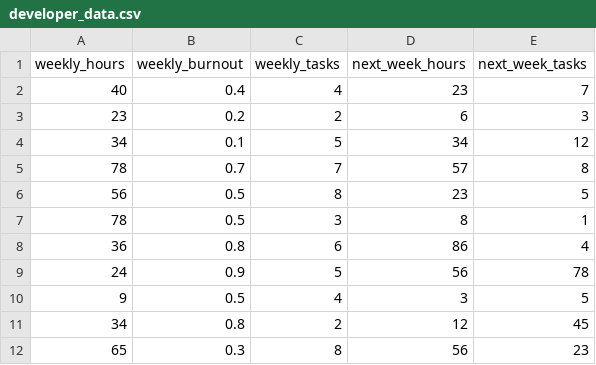
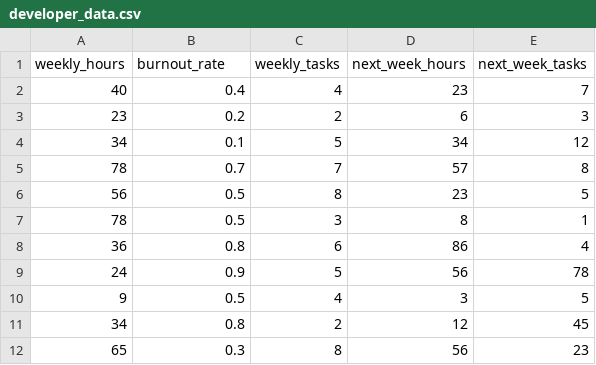
Before and after one commit to sp-mujuni/Zero-Burn-algorithm, a CSV file: developer_data.csv, drawn as a sheet.

Commit message:
refactor: Update column name in developer_data.csv for burnout rate

```diff
--- a/developer_data.csv
+++ b/developer_data.csv
@@ -1,2 +1,2 @@
-weekly_hours,weekly_burnout,weekly_tasks,next_week_hours,next_week_tasks
+weekly_hours,burnout_rate,weekly_tasks,next_week_hours,next_week_tasks
 40,0.4,4,23,7
```
Also changed, not shown: 2 other files.
